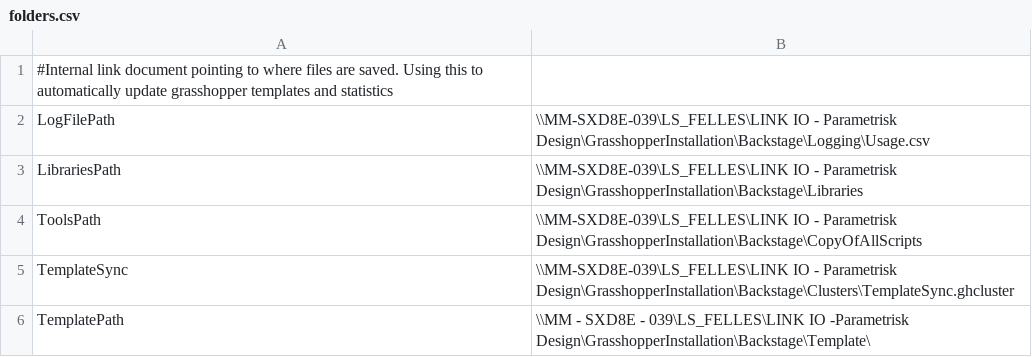
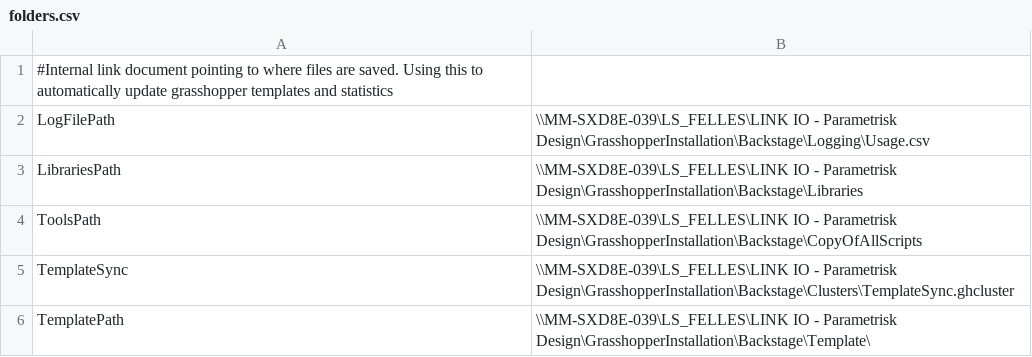
Before and after one commit to linkarkitektur/LINK_SHARE, a CSV file: internal/folders.csv, drawn as a sheet.

Commit message:
Update folders.csv

```diff
--- a/internal/folders.csv
+++ b/internal/folders.csv
@@ -5,2 +5,2 @@ ToolsPath,\\MM-SXD8E-039\LS_FELLES\LINK IO - Parametrisk Design\GrasshopperInsta
 TemplateSync,\\MM-SXD8E-039\LS_FELLES\LINK IO - Parametrisk Design\GrasshopperInstallation\Backstage\Clusters\TemplateSync.ghcluster
-TemplatePath,\\MM - SXD8E - 039\LS_FELLES\LINK IO -Parametrisk Design\GrasshopperInstallation\Backstage\Template\
+TemplatePath,\\MM-SXD8E-039\LS_FELLES\LINK IO - Parametrisk Design\GrasshopperInstallation\Backstage\Template\
```
